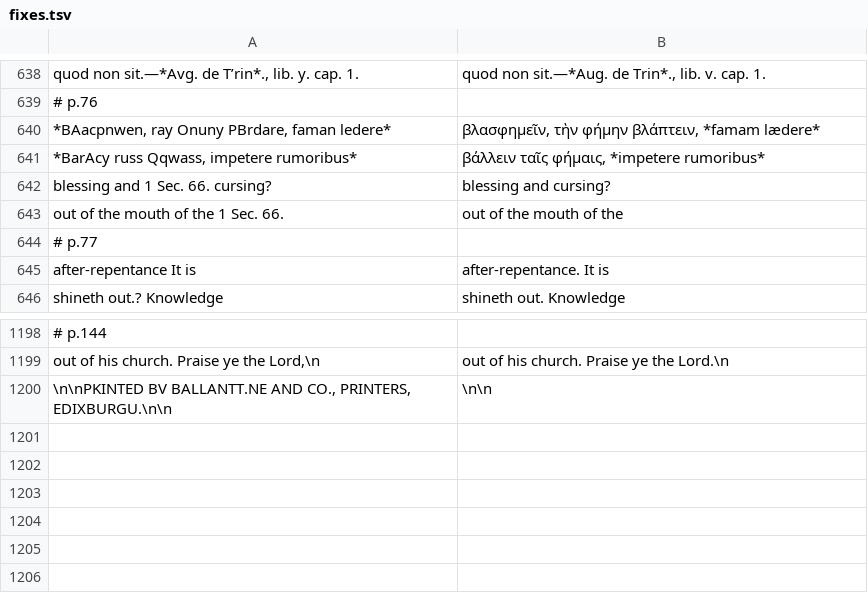
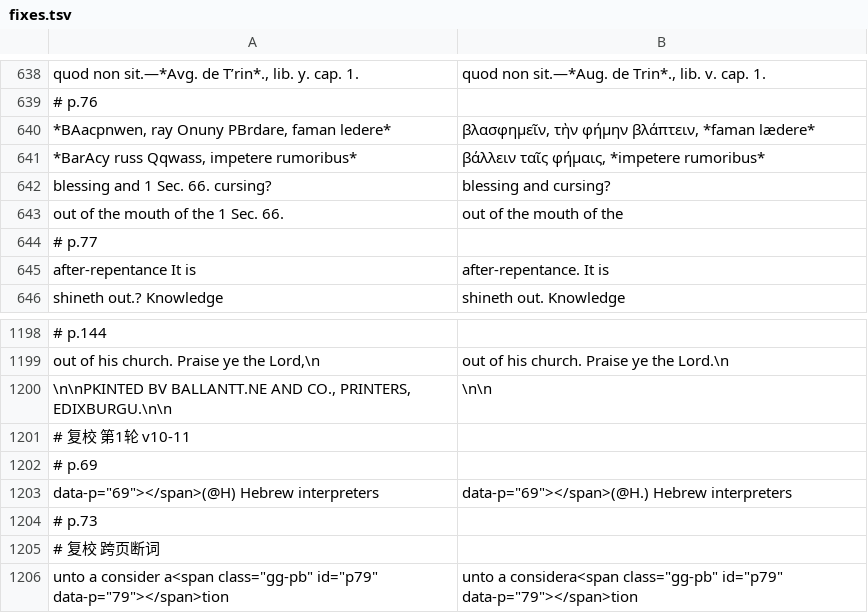
Before and after one commit to whcjb/whcjb.github.io, a TSV file: gouge_raw/psalm116/fixes.tsv, drawn as a sheet; only a part is shown, gaps mark what is left out.

```diff
--- a/gouge_raw/psalm116/fixes.tsv
+++ b/gouge_raw/psalm116/fixes.tsv
@@ -639,3 +639,3 @@ quod non sit.—*Avg. de T’rin*., lib. y. cap. 1.	quod non sit.—*Aug. de Tri
 # p.76
-*BAacpnwen, ray Onuny PBrdare, faman ledere*	βλασφημεῖν, τὴν φήμην βλάπτειν, *famam lædere*
+*BAacpnwen, ray Onuny PBrdare, faman ledere*	βλασφημεῖν, τὴν φήμην βλάπτειν, *faman lædere*
 *BarAcy russ Qqwass, impetere rumoribus*	βάλλειν ταῖς φήμαις, *impetere rumoribus*
@@ -1200 +1200,7 @@ out of his church. Praise ye the Lord,\n	out of his church. Praise ye the Lord.\
 \n\nPKINTED BV BALLANTT.NE AND CO., PRINTERS, EDIXBURGU.\n\n	\n\n
+# 复校 第1轮 v10-11
+# p.69
+data-p="69"></span>(@H) Hebrew interpreters	data-p="69"></span>(@H.) Hebrew interpreters
+# p.73
+# 复校 跨页断词
+unto a consider a<span class="gg-pb" id="p79" data-p="79"></span>tion	unto a considera<span class="gg-pb" id="p79" data-p="79"></span>tion
```
Also changed, not shown: pierson_raw/psalms/psalm84/fixes.tsv, 35 other files.
